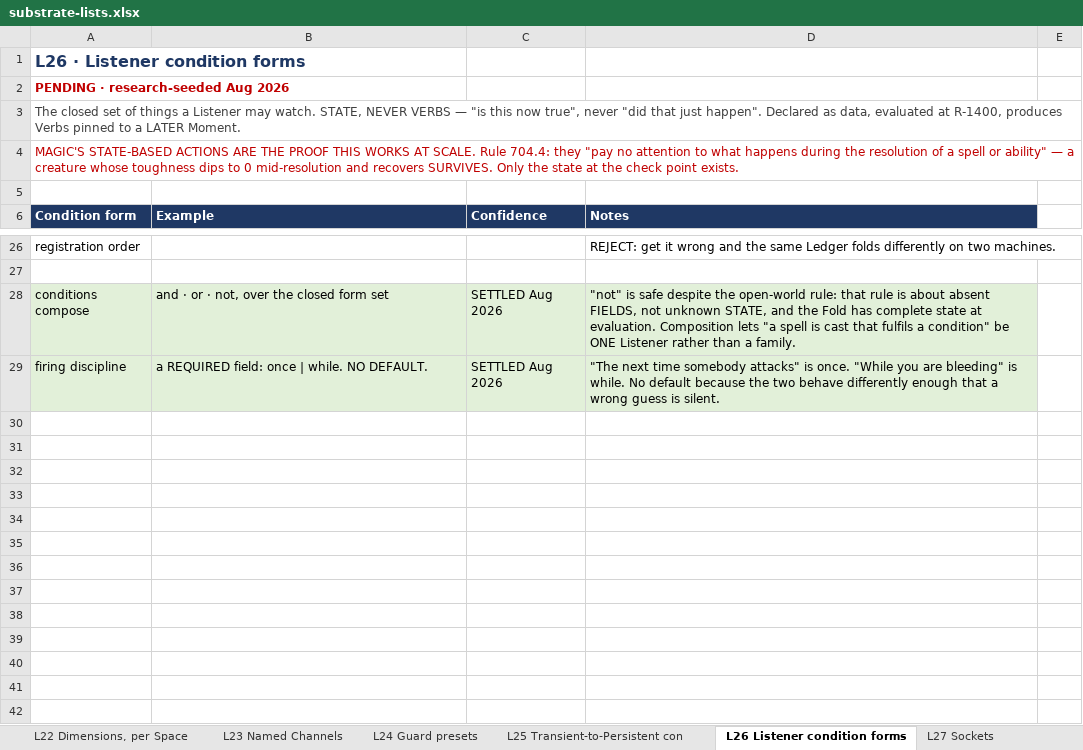
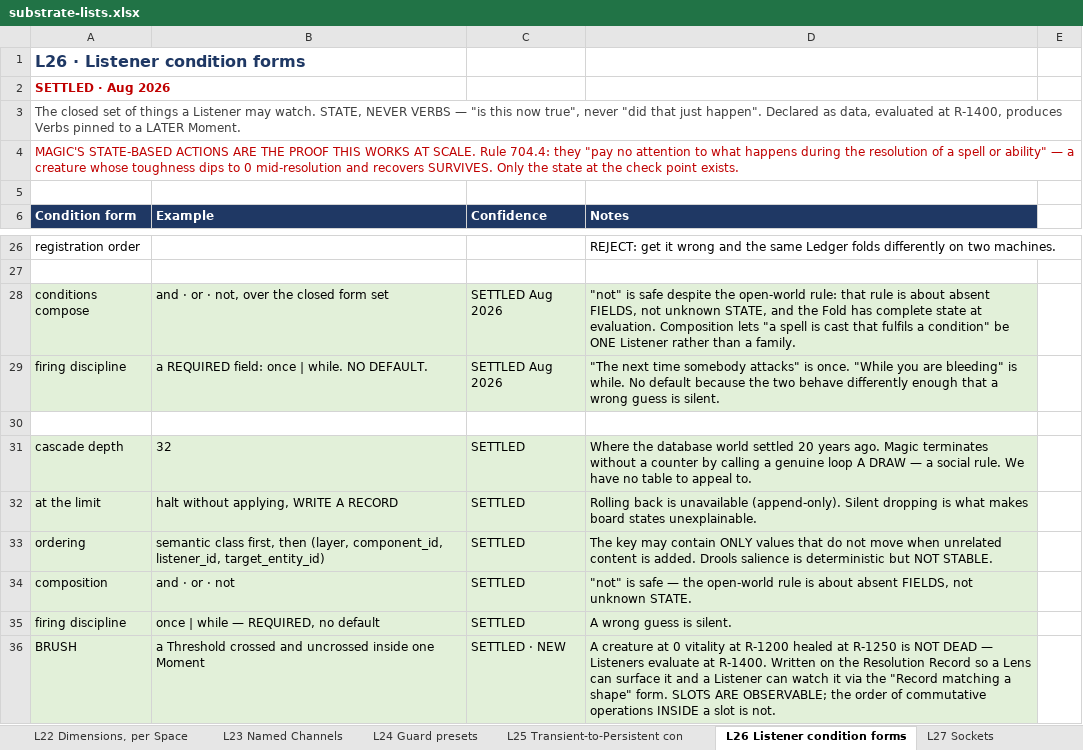
Before and after one commit to dylanpetty378-arch/game-platform, an Excel workbook: docs/substrate-lists.xlsx, sheet L26 Listener condition forms, drawn as a sheet; only a part is shown, gaps mark what is left out; values as stored, in another font and other column widths than the file's, no borders; the diff names each change by its address in the sheet, - before the commit and + after, or states it on an @@ line.

Commit message:
L26 settled: seven condition forms, cascade depth 32, and the Brush

```diff
--- a/docs/substrate-lists.xlsx (sheet L26 Listener condition forms)
+++ b/docs/substrate-lists.xlsx (sheet L26 Listener condition forms)
-A2 (Condition form): PENDING · research-seeded Aug 2026
+A2 (Condition form): SETTLED · Aug 2026
+row 30: (empty)
+row 31: cascade depth | 32 | SETTLED | Where the database world settled 20 years ago. Magic terminates without a counter by calling a genuine loop A DRAW — a social rule. We have no table to appeal to.
+row 32: at the limit | halt without applying, WRITE A RECORD | SETTLED | Rolling back is unavailable (append-only). Silent dropping is what makes board states unexplainable.
+row 33: ordering | semantic class first, then (layer, component_id, listener_id, target_entity_id) | SETTLED | The key may contain ONLY values that do not move when unrelated content is added. Drools salience is deterministic but NOT STABLE.
+row 34: composition | and · or · not | SETTLED | "not" is safe — the open-world rule is about absent FIELDS, not unknown STATE.
+row 35: firing discipline | once | while — REQUIRED, no default | SETTLED | A wrong guess is silent.
+row 36: BRUSH | a Threshold crossed and uncrossed inside one Moment | SETTLED · NEW | A creature at 0 vitality at R-1200 healed at R-1250 is NOT DEAD — Listeners evaluate at R-1400. Written on the Resolution Record so a Lens can surface it and a Listener can watch it via the "Record matching a shape" form. SLOTS ARE OBSERVABLE; the order of commutative operations INSIDE a slot is not.
```
Also changed, not shown: sheet Progress, 4 other files.
